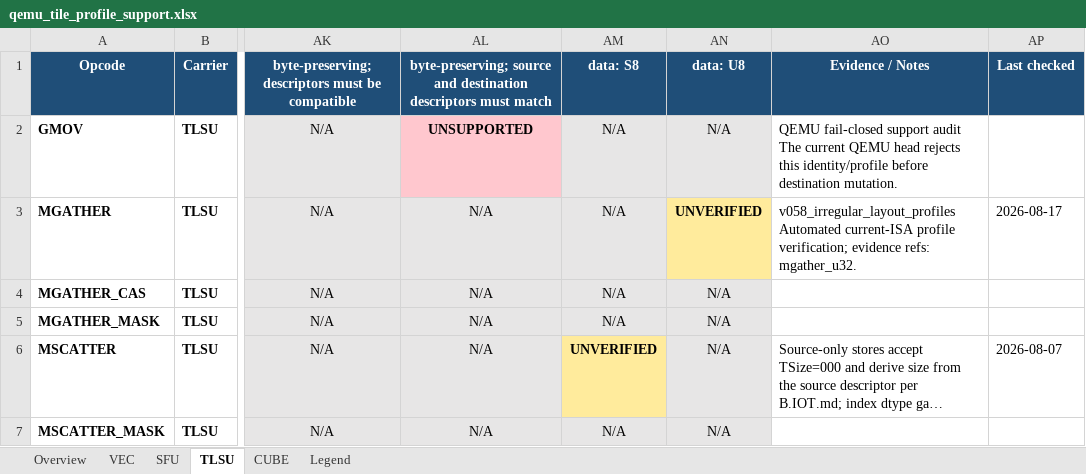
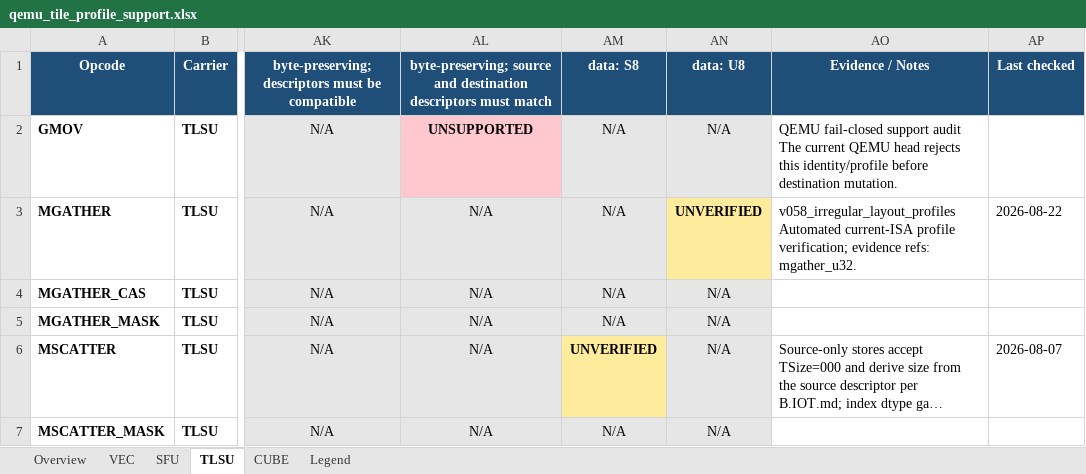
Before and after one commit to LinxISA/qemu, an Excel workbook: docs/linxisa/qemu_tile_profile_support.xlsx, sheet TLSU, drawn as a sheet; only a part is shown, gaps mark what is left out; long unchanged cells end in …; values as stored, in another font and other column widths than the file's, no borders; the diff covers the shown part only; the diff names each change by its address in the sheet, - before the commit and + after, or states it on an @@ line.

```diff
--- a/docs/linxisa/qemu_tile_profile_support.xlsx (sheet TLSU)
+++ b/docs/linxisa/qemu_tile_profile_support.xlsx (sheet TLSU)
-AP3: 2026-08-17
+AP3: 2026-08-22
```
Also changed, not shown: 12 edited cells and cell formats elsewhere in this sheet, sheet VEC, sheet CUBE, sheet SFU, sheet Overview.
